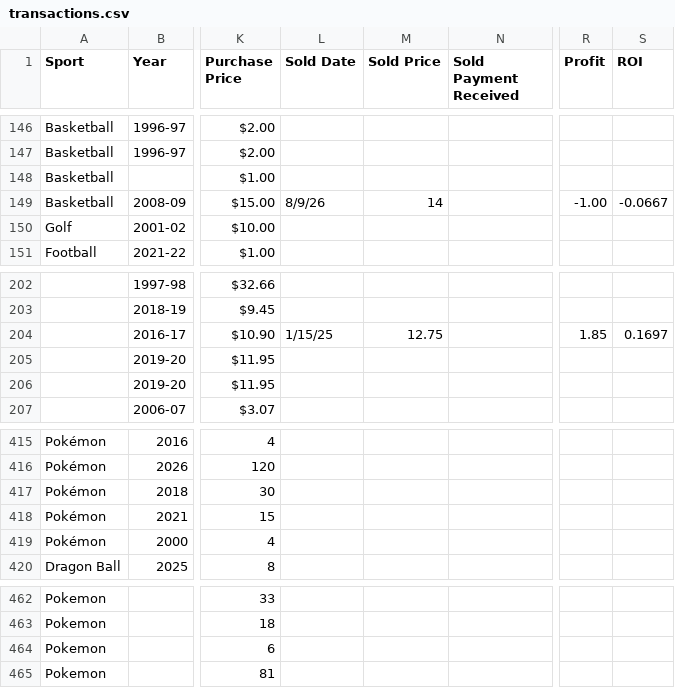
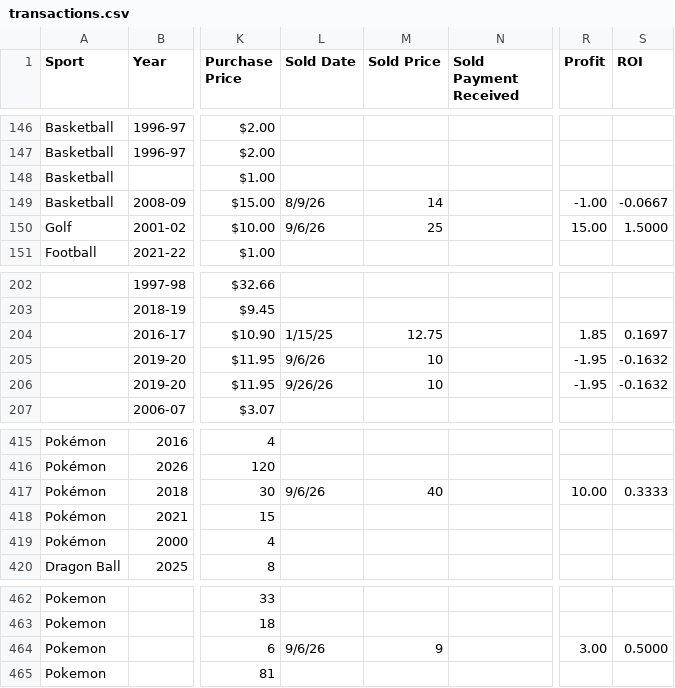
Before and after one commit to geraldno20/cards, a CSV file: docs/data/transactions.csv, drawn as a sheet; only a part is shown, gaps mark what is left out; the diff names each change by its address in the sheet, - before the commit and + after, or states it on an @@ line.

Commit message:
Update card ledger (478 rows)

```diff
--- a/docs/data/transactions.csv
+++ b/docs/data/transactions.csv
-L150 (Sold Date): (empty)
+L150 (Sold Date): 9/6/26
-M150 (Sold Price): (empty)
+M150 (Sold Price): 25
-R150 (Profit): (empty)
+R150 (Profit): 15.00
-S150 (ROI): (empty)
+S150 (ROI): 1.5000
-L205 (Sold Date): (empty)
+L205 (Sold Date): 9/6/26
-M205:M206 (Sold Price): (empty)
+M205:M206 (Sold Price): 10
-R205:R206 (Profit): (empty)
+R205:R206 (Profit): -1.95
-S205:S206 (ROI): (empty)
+S205:S206 (ROI): -0.1632
-L206 (Sold Date): (empty)
+L206 (Sold Date): 9/26/26
-L417 (Sold Date): (empty)
+L417 (Sold Date): 9/6/26
-M417 (Sold Price): (empty)
+M417 (Sold Price): 40
-R417 (Profit): (empty)
+R417 (Profit): 10.00
-S417 (ROI): (empty)
+S417 (ROI): 0.3333
-L464 (Sold Date): (empty)
+L464 (Sold Date): 9/6/26
-M464 (Sold Price): (empty)
+M464 (Sold Price): 9
-R464 (Profit): (empty)
+R464 (Profit): 3.00
-S464 (ROI): (empty)
+S464 (ROI): 0.5000
```
